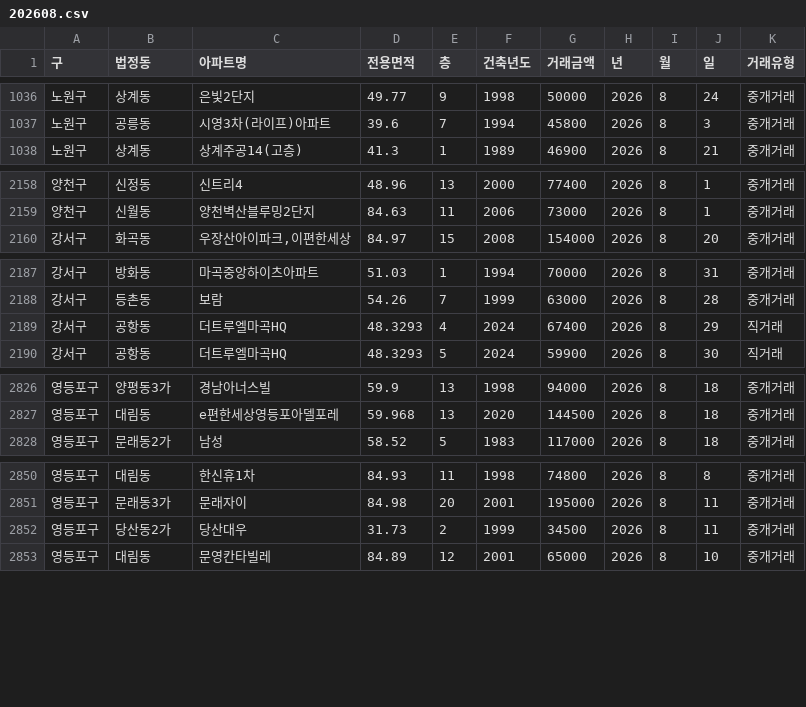
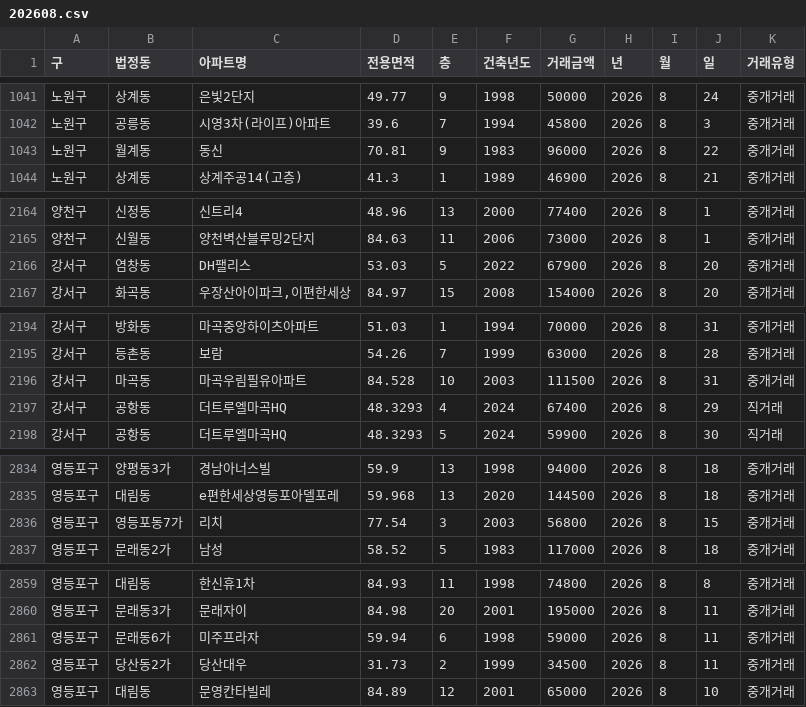
Before and after one commit to sean794/Real-Estate, a CSV file: data/apt_trade/202608.csv, drawn as a sheet; only a part is shown, gaps mark what is left out; the diff covers the shown part only; the diff names each change by its address in the sheet, - before the commit and + after, or states it on an @@ line.

```diff
--- a/data/apt_trade/202608.csv
+++ b/data/apt_trade/202608.csv
+row 1043: 노원구 | 월계동 | 동신 | 70.81 | 9 | 1983 | 96000 | 2026 | 8 | 22 | 중개거래
+row 2166: 강서구 | 염창동 | DH팰리스 | 53.03 | 5 | 2022 | 67900 | 2026 | 8 | 20 | 중개거래
+row 2196: 강서구 | 마곡동 | 마곡우림필유아파트 | 84.528 | 10 | 2003 | 111500 | 2026 | 8 | 31 | 중개거래
+row 2836: 영등포구 | 영등포동7가 | 리치 | 77.54 | 3 | 2003 | 56800 | 2026 | 8 | 15 | 중개거래
+row 2861: 영등포구 | 문래동6가 | 미주프라자 | 59.94 | 6 | 1998 | 59000 | 2026 | 8 | 11 | 중개거래
```
Also changed, not shown: 6 added rows elsewhere in this file, docs/data/apt_trade/202608.csv, 11 other files.
